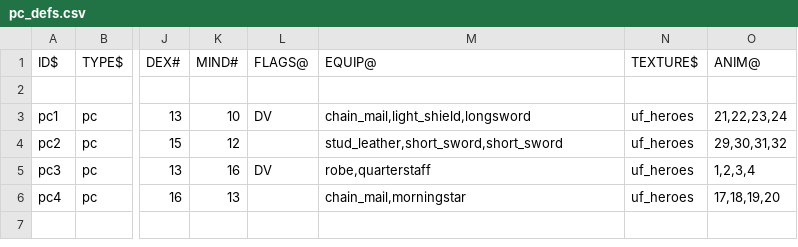
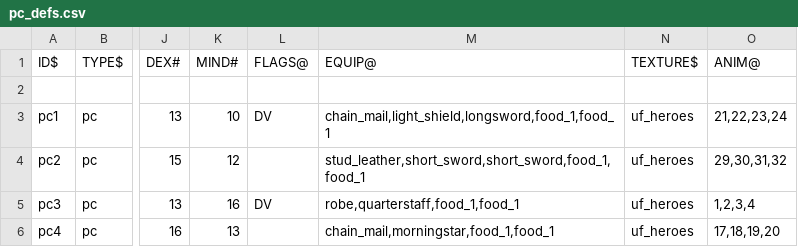
Before and after one commit to wolf81/despair, a CSV file: dat/pc_defs.csv, drawn as a sheet; only a part is shown, gaps mark what is left out; the diff names each change by its address in the sheet, - before the commit and + after, or states it on an @@ line.

```diff
--- a/dat/pc_defs.csv
+++ b/dat/pc_defs.csv
-M3 (EQUIP@): chain_mail,light_shield,longsword
+M3 (EQUIP@): chain_mail,light_shield,longsword,food_1,food_1
-M4 (EQUIP@): stud_leather,short_sword,short_sword
+M4 (EQUIP@): stud_leather,short_sword,short_sword,food_1,food_1
-M5 (EQUIP@): robe,quarterstaff
+M5 (EQUIP@): robe,quarterstaff,food_1,food_1
-M6 (EQUIP@): chain_mail,morningstar
+M6 (EQUIP@): chain_mail,morningstar,food_1,food_1
```
Also changed, not shown: dat/potion_defs.csv, dat/ring_defs.csv, 31 other files.
